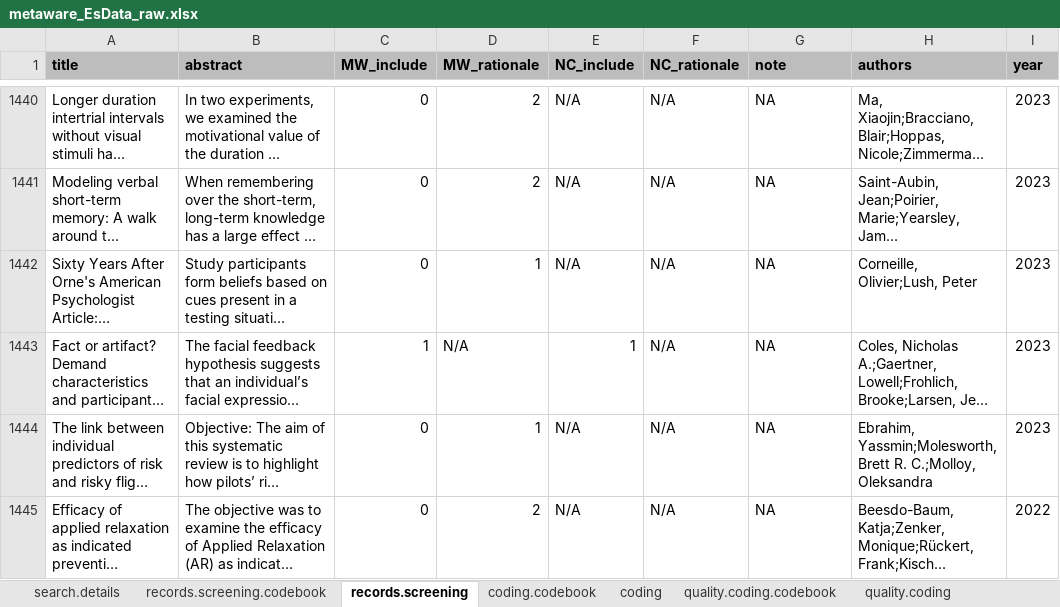
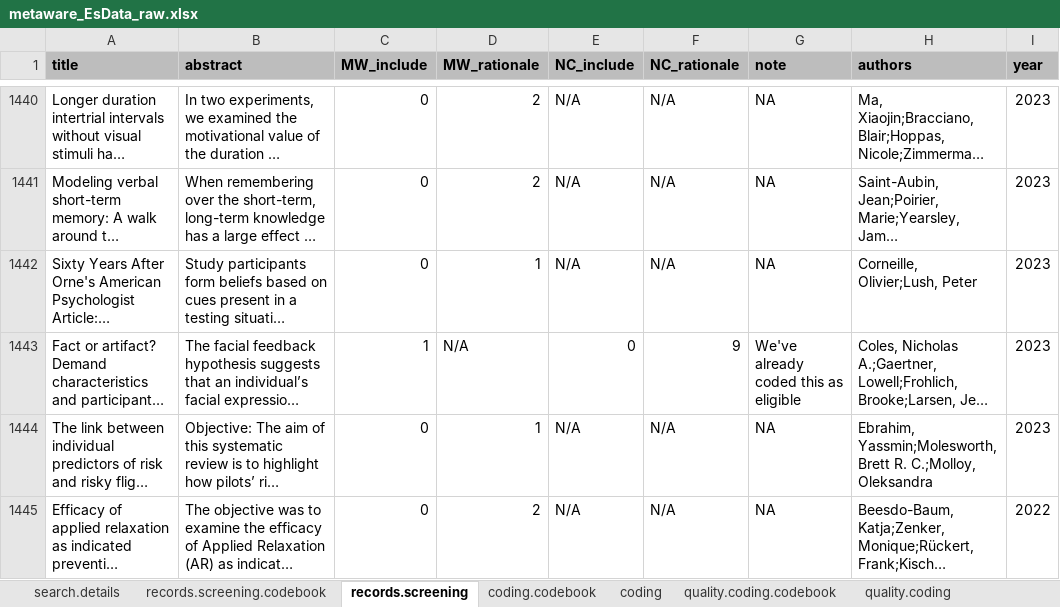
Before and after one commit to ColesNicholas/metaware, an Excel workbook: data/metaware_EsData_raw.xlsx, sheet records.screening, drawn as a sheet; only a part is shown, gaps mark what is left out; long unchanged cells end in …; values as stored, in another font and other column widths than the file's, no borders; charts and pictures and table styles not drawn; the diff names each change by its address in the sheet, - before the commit and + after, or states it on an @@ line.

```diff
--- a/data/metaware_EsData_raw.xlsx (sheet records.screening)
+++ b/data/metaware_EsData_raw.xlsx (sheet records.screening)
-E1443 (NC_include): 1
+E1443 (NC_include): 0
-F1443 (NC_rationale): N/A
+F1443 (NC_rationale): 9
-G1443 (note): NA
+G1443 (note): We've already coded this as eligible
```
Also changed, not shown: 3 other files.
